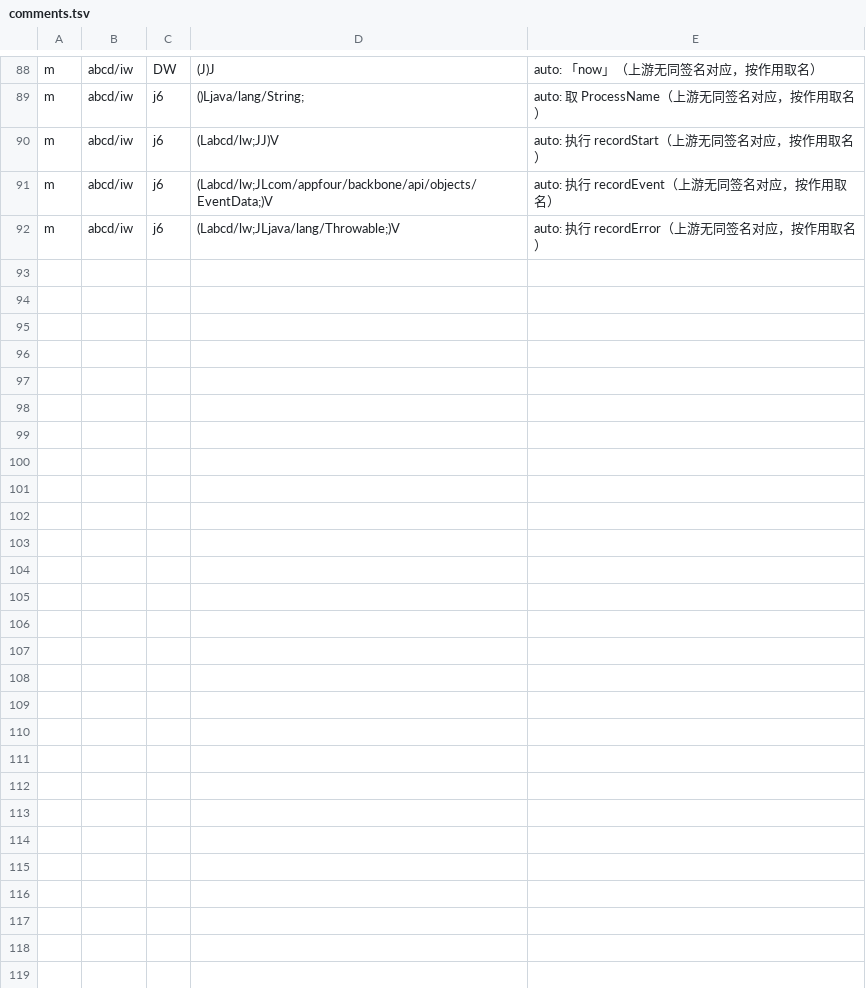
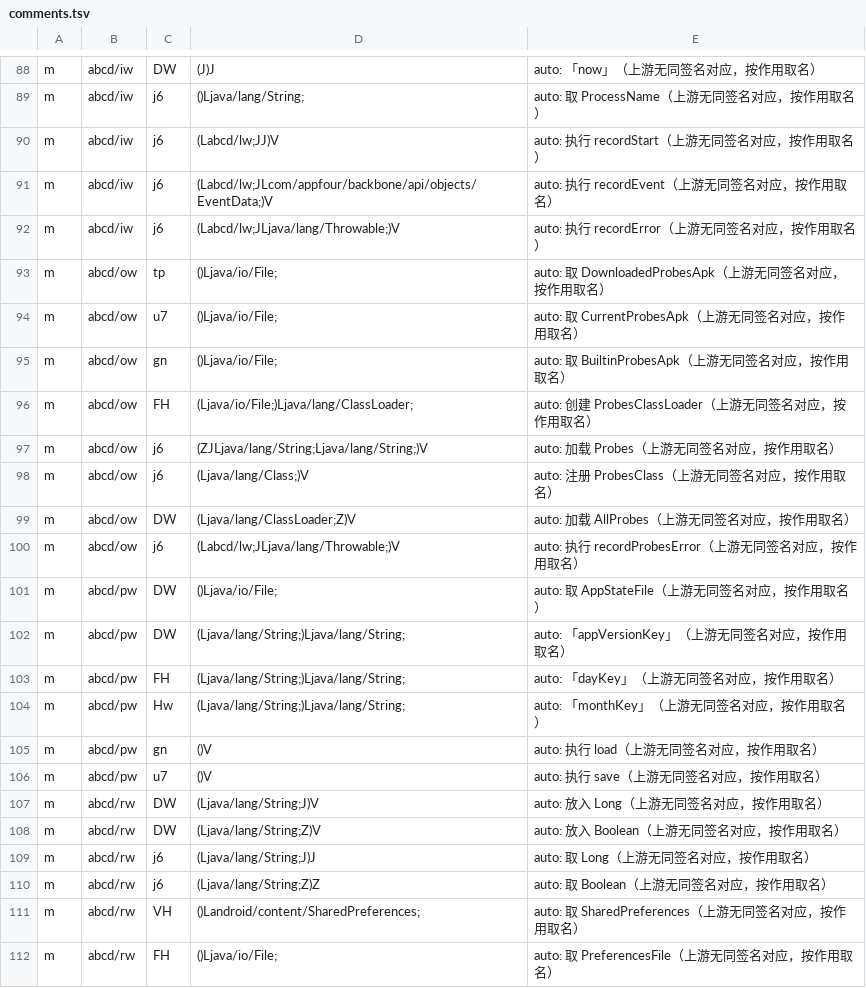
Before and after one commit to f401/MyAIDEProEnchanted, a TSV file: jobs/aide_bb/comments.tsv, drawn as a sheet; only a part is shown, gaps mark what is left out; the diff names each change by its address in the sheet, - before the commit and + after, or states it on an @@ line.

```diff
--- a/jobs/aide_bb/comments.tsv
+++ b/jobs/aide_bb/comments.tsv
+row 93: m | abcd/ow | tp | ()Ljava/io/File; | auto: 取 DownloadedProbesApk（上游无同签名对应，按作用取名）
+row 94: m | abcd/ow | u7 | ()Ljava/io/File; | auto: 取 CurrentProbesApk（上游无同签名对应，按作用取名）
+row 95: m | abcd/ow | gn | ()Ljava/io/File; | auto: 取 BuiltinProbesApk（上游无同签名对应，按作用取名）
+row 96: m | abcd/ow | FH | (Ljava/io/File;)Ljava/lang/ClassLoader; | auto: 创建 ProbesClassLoader（上游无同签名对应，按作用取名）
+row 97: m | abcd/ow | j6 | (ZJLjava/lang/String;Ljava/lang/String;)V | auto: 加载 Probes（上游无同签名对应，按作用取名）
+row 98: m | abcd/ow | j6 | (Ljava/lang/Class;)V | auto: 注册 ProbesClass（上游无同签名对应，按作用取名）
+row 99: m | abcd/ow | DW | (Ljava/lang/ClassLoader;Z)V | auto: 加载 AllProbes（上游无同签名对应，按作用取名）
+row 100: m | abcd/ow | j6 | (Labcd/lw;JLjava/lang/Throwable;)V | auto: 执行 recordProbesError（上游无同签名对应，按作用取名）
+row 101: m | abcd/pw | DW | ()Ljava/io/File; | auto: 取 AppStateFile（上游无同签名对应，按作用取名）
+row 102: m | abcd/pw | DW | (Ljava/lang/String;)Ljava/lang/String; | auto: 「appVersionKey」（上游无同签名对应，按作用取名）
+row 103: m | abcd/pw | FH | (Ljava/lang/String;)Ljava/lang/String; | auto: 「dayKey」（上游无同签名对应，按作用取名）
+row 104: m | abcd/pw | Hw | (Ljava/lang/String;)Ljava/lang/String; | auto: 「monthKey」（上游无同签名对应，按作用取名）
+row 105: m | abcd/pw | gn | ()V | auto: 执行 load（上游无同签名对应，按作用取名）
+row 106: m | abcd/pw | u7 | ()V | auto: 执行 save（上游无同签名对应，按作用取名）
+row 107: m | abcd/rw | DW | (Ljava/lang/String;J)V | auto: 放入 Long（上游无同签名对应，按作用取名）
+row 108: m | abcd/rw | DW | (Ljava/lang/String;Z)V | auto: 放入 Boolean（上游无同签名对应，按作用取名）
+row 109: m | abcd/rw | j6 | (Ljava/lang/String;J)J | auto: 取 Long（上游无同签名对应，按作用取名）
+row 110: m | abcd/rw | j6 | (Ljava/lang/String;Z)Z | auto: 取 Boolean（上游无同签名对应，按作用取名）
+row 111: m | abcd/rw | VH | ()Landroid/content/SharedPreferences; | auto: 取 SharedPreferences（上游无同签名对应，按作用取名）
+row 112: m | abcd/rw | FH | ()Ljava/io/File; | auto: 取 PreferencesFile（上游无同签名对应，按作用取名）
```
Also changed, not shown: 5 other files.
